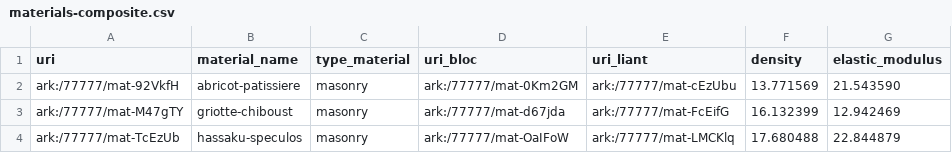
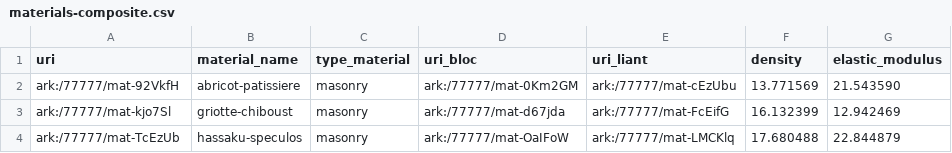
Before and after one commit to MacGros/toy_datasets, a CSV file: astragale/materials-composite.csv, drawn as a sheet.

Commit message:
Update materials-composite.csv

```diff
--- a/astragale/materials-composite.csv
+++ b/astragale/materials-composite.csv
@@ -2,3 +2,3 @@ uri,material_name,type_material,uri_bloc,uri_liant,density,elastic_modulus
 ark:/77777/mat-92VkfH,abricot-patissiere,masonry,ark:/77777/mat-0Km2GM,ark:/77777/mat-cEzUbu,13.771569 ,21.543590
-ark:/77777/mat-M47gTY,griotte-chiboust,masonry,ark:/77777/mat-d67jda,ark:/77777/mat-FcEifG,16.132399 ,12.942469
+ark:/77777/mat-kjo7Sl,griotte-chiboust,masonry,ark:/77777/mat-d67jda,ark:/77777/mat-FcEifG,16.132399 ,12.942469
 ark:/77777/mat-TcEzUb,hassaku-speculos,masonry,ark:/77777/mat-OaIFoW,ark:/77777/mat-LMCKlq,17.680488 ,22.844879
```
